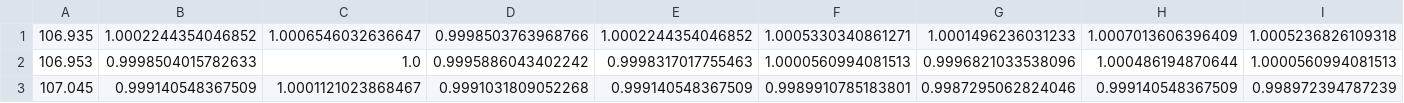
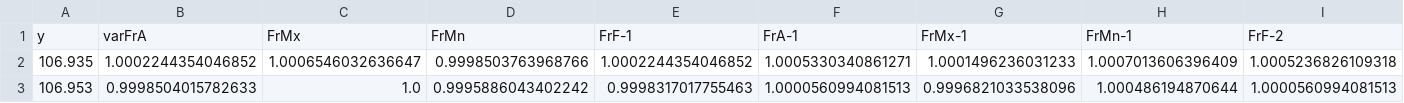
Before and after one commit to andremello96/jesus, a CSV file: saidaultimate.csv, drawn as a sheet; only a part is shown; the shorter side is filled out with more unchanged rows; rows hold the shown columns only; the diff names each change by its address in the sheet, - before the commit and + after, or states it on an @@ line.

Commit message:
Add files via upload

```diff
--- a/saidaultimate.csv
+++ b/saidaultimate.csv
+row 1: y | varFrA | FrMx | FrMn | FrF-1 | FrA-1 | FrMx-1 | FrMn-1 | FrF-2
```
